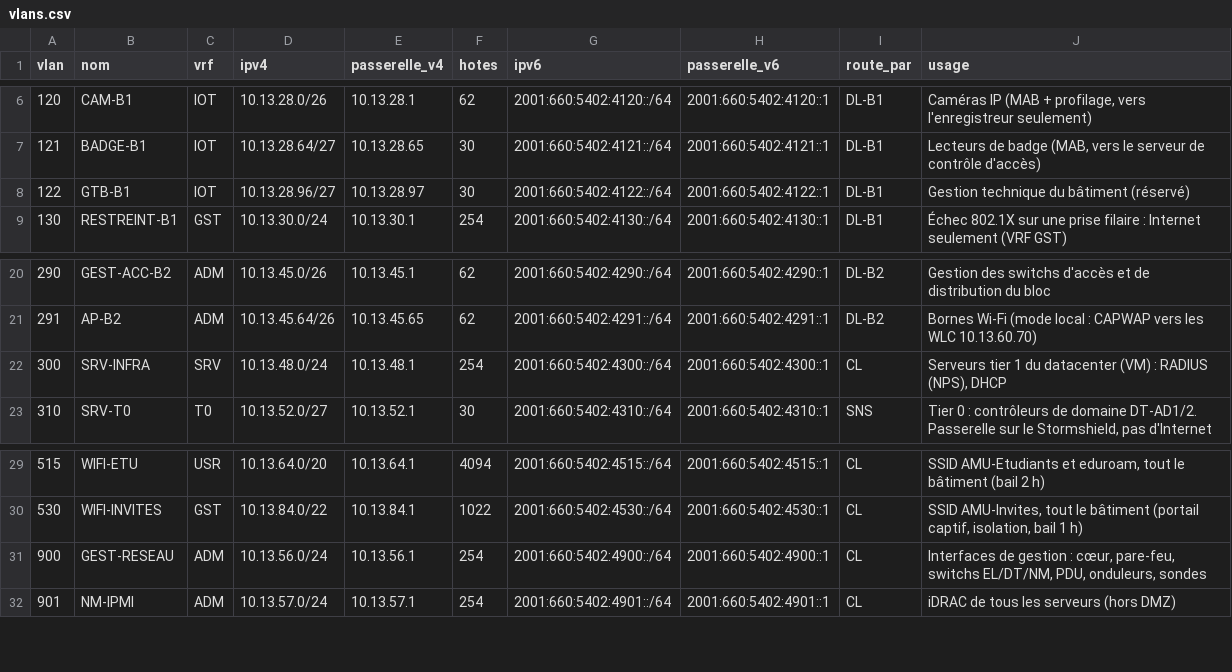
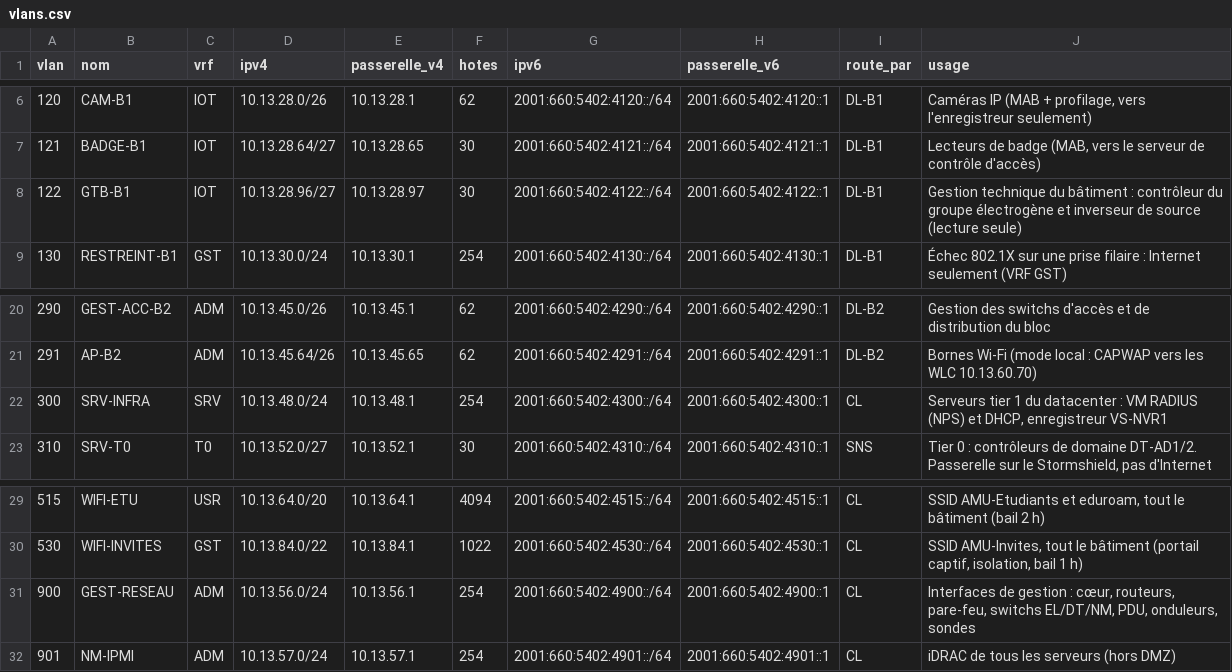
Before and after one commit to MatteoCnda1/projet_IUT, a CSV file: livrables/plan_adressage/vlans.csv, drawn as a sheet; only a part is shown, gaps mark what is left out.

```diff
--- a/livrables/plan_adressage/vlans.csv
+++ b/livrables/plan_adressage/vlans.csv
@@ -7,3 +7,3 @@ vlan,nom,vrf,ipv4,passerelle_v4,hotes,ipv6,passerelle_v6,route_par,usage
 121,BADGE-B1,IOT,10.13.28.64/27,10.13.28.65,30,2001:660:5402:4121::/64,2001:660:5402:4121::1,DL-B1,"Lecteurs de badge (MAB, vers le serveur de contrôle d'accès)"
-122,GTB-B1,IOT,10.13.28.96/27,10.13.28.97,30,2001:660:5402:4122::/64,2001:660:5402:4122::1,DL-B1,Gestion technique du bâtiment (réservé)
+122,GTB-B1,IOT,10.13.28.96/27,10.13.28.97,30,2001:660:5402:4122::/64,2001:660:5402:4122::1,DL-B1,Gestion technique du bâtiment : contrôleur du groupe électrogène et inverseur de source (lecture seule)
 130,RESTREINT-B1,GST,10.13.30.0/24,10.13.30.1,254,2001:660:5402:4130::/64,2001:660:5402:4130::1,DL-B1,Échec 802.1X sur une prise filaire : Internet seulement (VRF GST)
@@ -21,3 +21,3 @@ vlan,nom,vrf,ipv4,passerelle_v4,hotes,ipv6,passerelle_v6,route_par,usage
 291,AP-B2,ADM,10.13.45.64/26,10.13.45.65,62,2001:660:5402:4291::/64,2001:660:5402:4291::1,DL-B2,Bornes Wi-Fi (mode local : CAPWAP vers les WLC 10.13.60.70)
-300,SRV-INFRA,SRV,10.13.48.0/24,10.13.48.1,254,2001:660:5402:4300::/64,2001:660:5402:4300::1,CL,"Serveurs tier 1 du datacenter (VM) : RADIUS (NPS), DHCP"
+300,SRV-INFRA,SRV,10.13.48.0/24,10.13.48.1,254,2001:660:5402:4300::/64,2001:660:5402:4300::1,CL,"Serveurs tier 1 du datacenter : VM RADIUS (NPS) et DHCP, enregistreur VS-NVR1"
 310,SRV-T0,T0,10.13.52.0/27,10.13.52.1,30,2001:660:5402:4310::/64,2001:660:5402:4310::1,SNS,"Tier 0 : contrôleurs de domaine DT-AD1/2. Passerelle sur le Stormshield, pas d'Internet"
@@ -30,3 +30,3 @@ vlan,nom,vrf,ipv4,passerelle_v4,hotes,ipv6,passerelle_v6,route_par,usage
 530,WIFI-INVITES,GST,10.13.84.0/22,10.13.84.1,1022,2001:660:5402:4530::/64,2001:660:5402:4530::1,CL,"SSID AMU-Invites, tout le bâtiment (portail captif, isolation, bail 1 h)"
-900,GEST-RESEAU,ADM,10.13.56.0/24,10.13.56.1,254,2001:660:5402:4900::/64,2001:660:5402:4900::1,CL,"Interfaces de gestion : cœur, pare-feu, switchs EL/DT/NM, PDU, onduleurs, sondes"
+900,GEST-RESEAU,ADM,10.13.56.0/24,10.13.56.1,254,2001:660:5402:4900::/64,2001:660:5402:4900::1,CL,"Interfaces de gestion : cœur, routeurs, pare-feu, switchs EL/DT/NM, PDU, onduleurs, sondes"
 901,NM-IPMI,ADM,10.13.57.0/24,10.13.57.1,254,2001:660:5402:4901::/64,2001:660:5402:4901::1,CL,iDRAC de tous les serveurs (hors DMZ)
```
Also changed, not shown: livrables/plan_adressage/equipements.csv, livrables/plan_adressage/interconnexions.csv, 32 other files.
